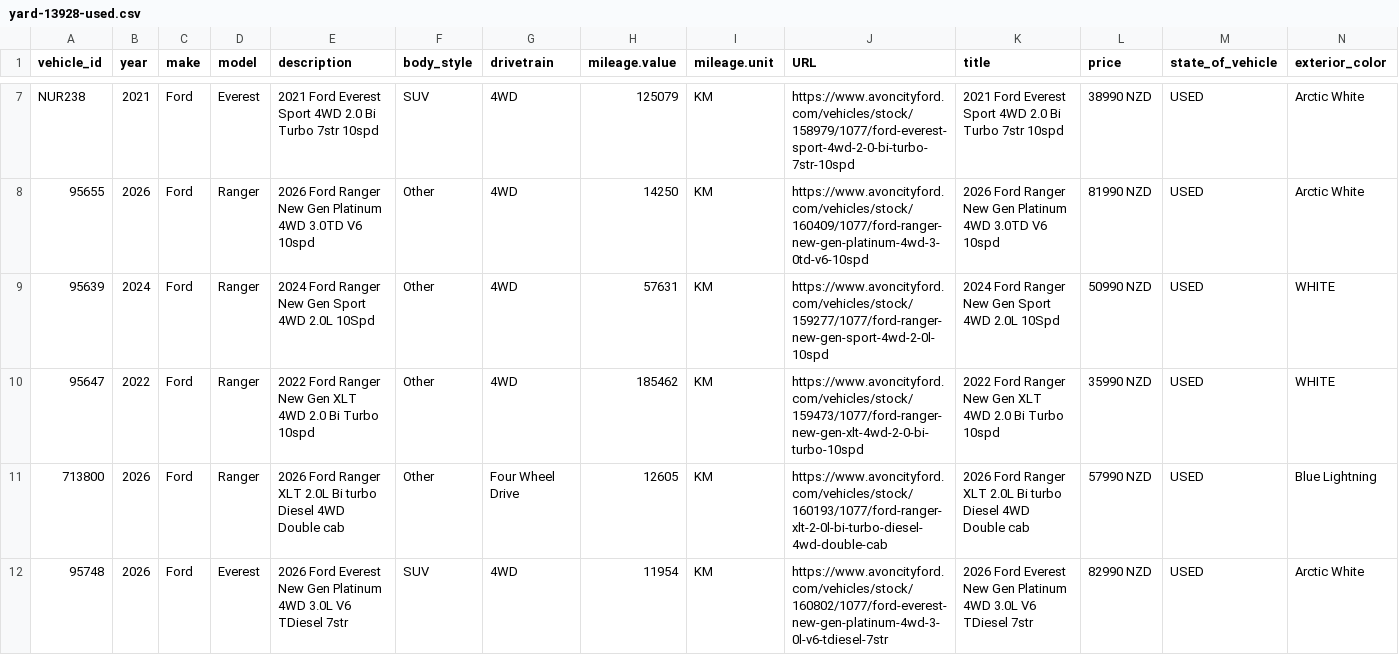
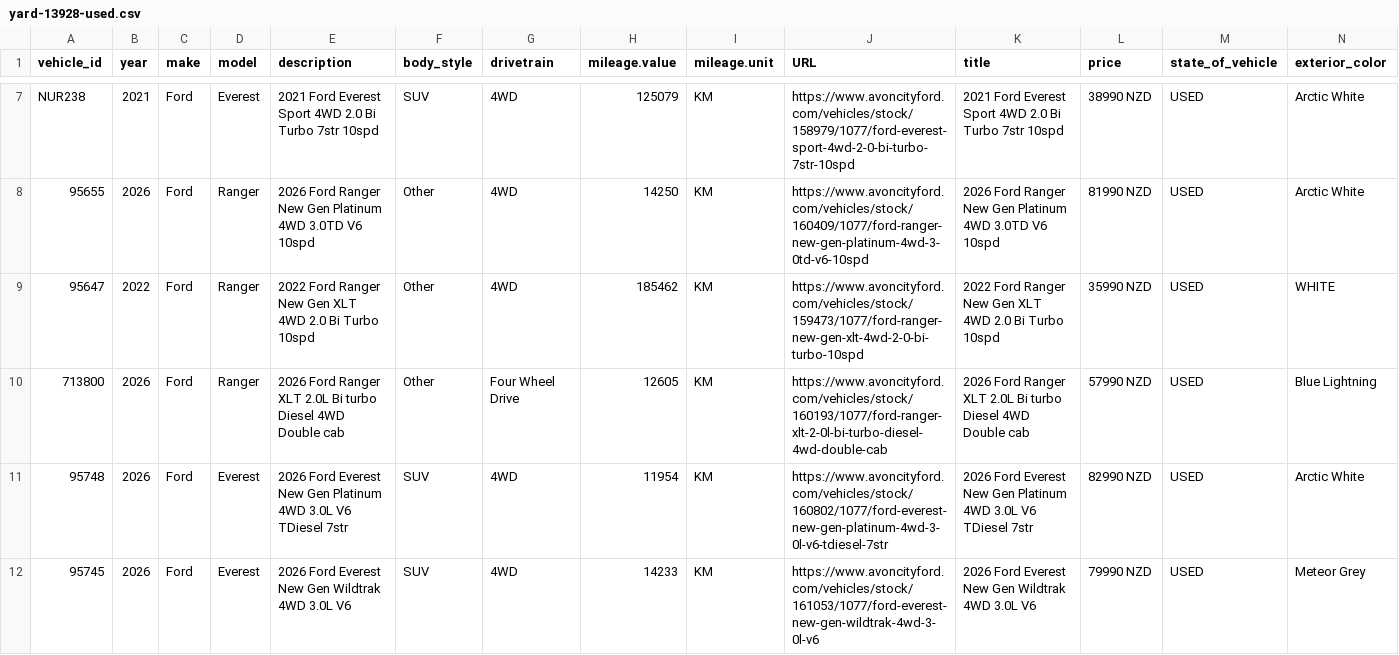
Before and after one commit to AshAcf/acf-meta-feed, a CSV file: public/yard-13928-used.csv, drawn as a sheet; only a part is shown, gaps mark what is left out; the shorter side is filled out with more unchanged rows; rows hold the shown columns only; the diff names each change by its address in the sheet, - before the commit and + after, or states it on an @@ line.

Commit message:
Update corrected vehicle feed

```diff
--- a/public/yard-13928-used.csv
+++ b/public/yard-13928-used.csv
-row 9: 95639 | 2024 | Ford | Ranger | 2024 Ford Ranger New Gen Sport 4WD 2.0L 10Spd | Other | 4WD | 57631 | KM | https://www.avoncityford.com/vehicles/stock/159277/1077/ford-ranger-new-gen-sport-4wd-2-0l-10spd | 2024 Ford Ranger New Gen Sport 4WD 2.0L 10Spd | 50990 NZD | USED | WHITE
```
Also changed, not shown: public/acf-meta-feed.csv, public/all-yards-meta-feed.csv, 18 other files.
